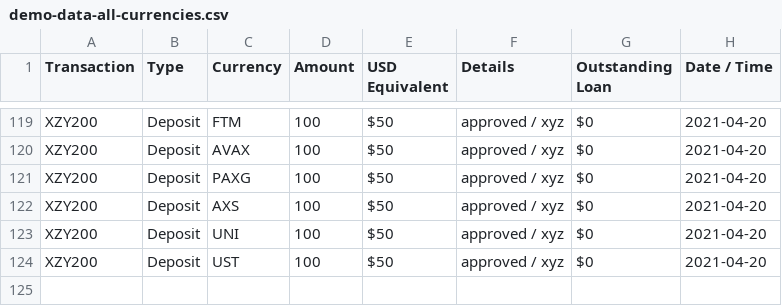
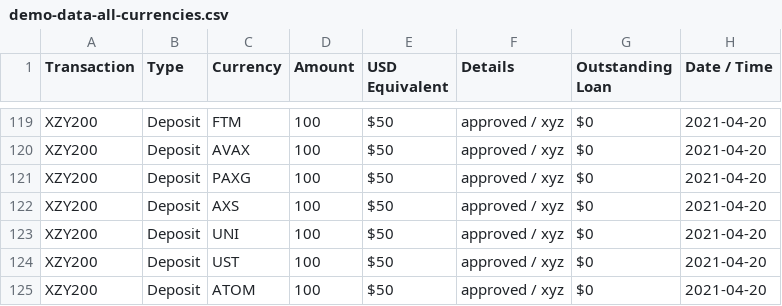
Before and after one commit to bandrewk/nexotransactionanalyzer, a CSV file: demo-data-all-currencies.csv, drawn as a sheet; only a part is shown, gaps mark what is left out; the diff names each change by its address in the sheet, - before the commit and + after, or states it on an @@ line.

Commit message:
Added ATOM currency and fixed a bug in fiat detection

```diff
--- a/demo-data-all-currencies.csv
+++ b/demo-data-all-currencies.csv
+row 125: XZY200 | Deposit | ATOM | 100 | $50 | approved / xyz | $0 | 2021-04-20
```
Also changed, not shown: 3 other files.
